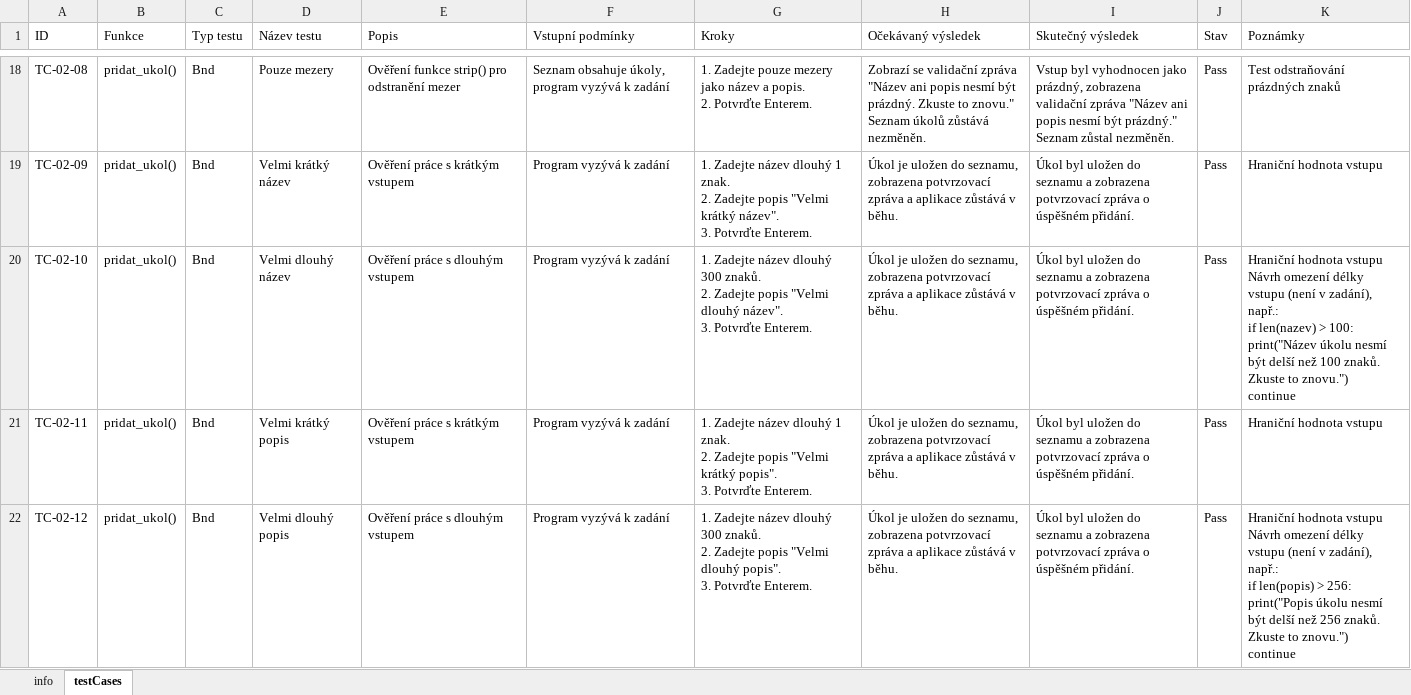
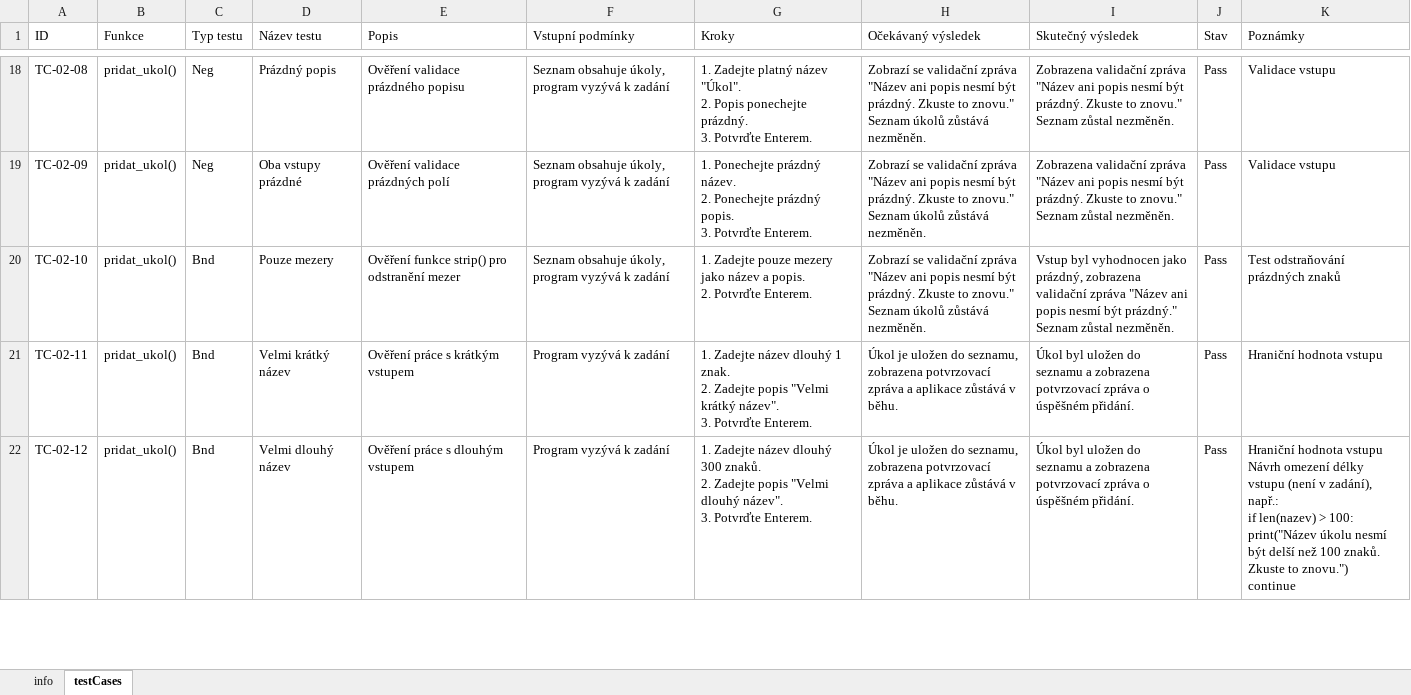
Before and after one commit to captomino/engeto-qa-project-1-task-manager, an Excel workbook: test_cases.xlsx, sheet testCases, drawn as a sheet; only a part is shown, gaps mark what is left out; values as stored, in another font and other column widths than the file's, no borders; conditional formats and table styles not drawn; ↵ is a line break in a cell; the diff covers the shown part only; the diff names each change by its address in the sheet, - before the commit and + after, or states it on an @@ line.

Commit message:
Update test cases – add tests for escape option (q)

```diff
--- a/test_cases.xlsx (sheet testCases)
+++ b/test_cases.xlsx (sheet testCases)
-C18:C19 (Typ testu): Bnd
+C18:C19 (Typ testu): Neg
-D18 (Název testu): Pouze mezery
+D18 (Název testu): Prázdný popis
-E18 (Popis): Ověření funkce strip() pro odstranění mezer
+E18 (Popis): Ověření validace prázdného popisu
-G18 (Kroky): 1. Zadejte pouze mezery jako název a popis. ↵ 2. Potvrďte Enterem.
+G18 (Kroky): 1. Zadejte platný název "Úkol". ↵ 2. Popis ponechejte prázdný. ↵ 3. Potvrďte Enterem.
-I18 (Skutečný výsledek): Vstup byl vyhodnocen jako prázdný, zobrazena validační zpráva "Název ani popis nesmí být prázdný." Seznam zůstal…
+I18 (Skutečný výsledek): Zobrazena validační zpráva "Název ani popis nesmí být prázdný. Zkuste to znovu." Seznam zůstal…
-K18 (Poznámky): Test odstraňování prázdných znaků
+K18 (Poznámky): Validace vstupu
-D19 (Název testu): Velmi krátký název
+D19 (Název testu): Oba vstupy prázdné
-E19 (Popis): Ověření práce s krátkým vstupem
+E19 (Popis): Ověření validace prázdných polí
-F19:F20 (Vstupní podmínky): Program vyzývá k zadání
+F19:F20 (Vstupní podmínky): Seznam obsahuje úkoly, program vyzývá k zadání
-G19 (Kroky): 1. Zadejte název dlouhý 1 znak. ↵ 2. Zadejte popis "Velmi krátký název". ↵ 3. Potvrďte…
+G19 (Kroky): 1. Ponechejte prázdný název. ↵ 2. Ponechejte prázdný popis. ↵ 3. Potvrďte…
-H19:H20 (Očekávaný výsledek): Úkol je uložen do seznamu, zobrazena potvrzovací zpráva a aplikace zůstává v běhu.
+H19:H20 (Očekávaný výsledek): Zobrazí se validační zpráva "Název ani popis nesmí být prázdný. Zkuste to znovu." Seznam úkolů zůstává nezměněn.
-I19 (Skutečný výsledek): Úkol byl uložen do seznamu a zobrazena potvrzovací zpráva o úspěšném přidání.
+I19 (Skutečný výsledek): Zobrazena validační zpráva "Název ani popis nesmí být prázdný. Zkuste to znovu." Seznam zůstal nezměněn.
-K19 (Poznámky): Hraniční hodnota vstupu
+K19 (Poznámky): Validace vstupu
-D20 (Název testu): Velmi dlouhý název
+D20 (Název testu): Pouze mezery
-E20 (Popis): Ověření práce s dlouhým vstupem
+E20 (Popis): Ověření funkce strip() pro odstranění mezer
-G20 (Kroky): 1. Zadejte název dlouhý 300 znaků. ↵ 2. Zadejte popis "Velmi dlouhý název". ↵ 3. Potvrďte Enterem.
+G20 (Kroky): 1. Zadejte pouze mezery jako název a popis. ↵ 2. Potvrďte Enterem.
-I20 (Skutečný výsledek): Úkol byl uložen do seznamu a zobrazena potvrzovací zpráva o úspěšném přidání.
+I20 (Skutečný výsledek): Vstup byl vyhodnocen jako prázdný, zobrazena validační zpráva "Název ani popis nesmí být prázdný." Seznam zůstal nezměněn.
-K20 (Poznámky): Hraniční hodnota vstupu ↵ Návrh omezení délky vstupu (není v zadání), např.: ↵ if len(nazev) > 100: ↵ print("Název úkolu nesmí být delší než 100 znaků. Zkuste to znovu.") ↵ continue
+K20 (Poznámky): Test odstraňování prázdných znaků
-D21 (Název testu): Velmi krátký popis
+D21 (Název testu): Velmi krátký název
-G21 (Kroky): …"Velmi krátký popis". ↵ 3. Potvrďte…
+G21 (Kroky): …"Velmi krátký název". ↵ 3. Potvrďte…
-D22 (Název testu): Velmi dlouhý popis
+D22 (Název testu): Velmi dlouhý název
-G22 (Kroky): …"Velmi dlouhý popis". ↵ 3. Potvrďte…
+G22 (Kroky): …"Velmi dlouhý název". ↵ 3. Potvrďte…
-K22 (Poznámky): …např.: ↵ if len(popis) > 256: ↵ print("Popis úkolu nesmí být delší než 256 znaků. Zkuste…
+K22 (Poznámky): …např.: ↵ if len(nazev) > 100: ↵ print("Název úkolu nesmí být delší než 100 znaků. Zkuste…
```
Also changed, not shown: 5 added rows and 88 edited cells elsewhere in this sheet.
